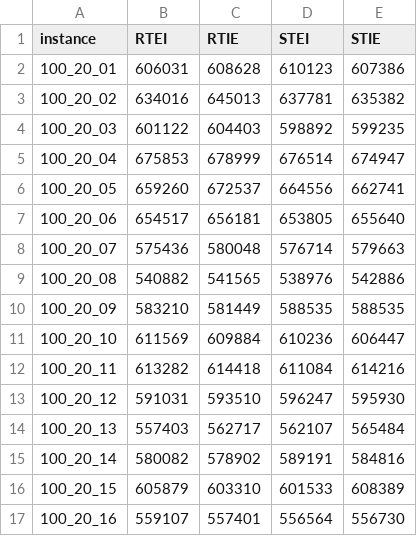
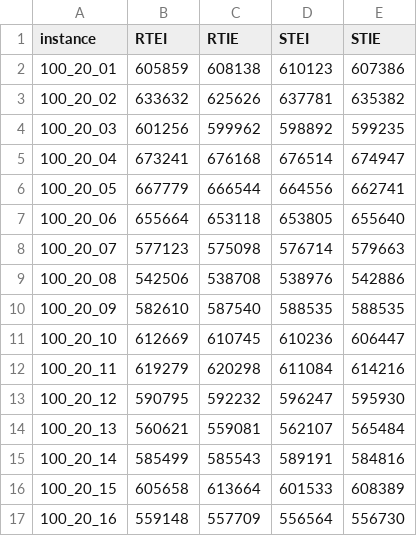
Before and after one commit to AlexandreHnf/Heuristic-optimization-project, a CSV file: src/version c++/results/VND_WCT_results.csv, drawn as a sheet; only a part is shown; the diff covers the shown part only.

```diff
--- a/src/version c++/results/VND_WCT_results.csv
+++ b/src/version c++/results/VND_WCT_results.csv
@@ -1,17 +1,17 @@
 instance,RTEI,RTIE,STEI,STIE
-100_20_01,606031,608628,610123,607386
-100_20_02,634016,645013,637781,635382
-100_20_03,601122,604403,598892,599235
-100_20_04,675853,678999,676514,674947
-100_20_05,659260,672537,664556,662741
-100_20_06,654517,656181,653805,655640
-100_20_07,575436,580048,576714,579663
-100_20_08,540882,541565,538976,542886
-100_20_09,583210,581449,588535,588535
-100_20_10,611569,609884,610236,606447
-100_20_11,613282,614418,611084,614216
-100_20_12,591031,593510,596247,595930
-100_20_13,557403,562717,562107,565484
-100_20_14,580082,578902,589191,584816
-100_20_15,605879,603310,601533,608389
-100_20_16,559107,557401,556564,556730
+100_20_01,605859,608138,610123,607386
+100_20_02,633632,625626,637781,635382
+100_20_03,601256,599962,598892,599235
+100_20_04,673241,676168,676514,674947
+100_20_05,667779,666544,664556,662741
+100_20_06,655664,653118,653805,655640
+100_20_07,577123,575098,576714,579663
+100_20_08,542506,538708,538976,542886
+100_20_09,582610,587540,588535,588535
+100_20_10,612669,610745,610236,606447
+100_20_11,619279,620298,611084,614216
+100_20_12,590795,592232,596247,595930
+100_20_13,560621,559081,562107,565484
+100_20_14,585499,585543,589191,584816
+100_20_15,605658,613664,601533,608389
+100_20_16,559148,557709,556564,556730
```
Also changed, not shown: 88 edited cells elsewhere in this file, src/version c++/results/II_RPD_results.csv, src/version c++/results/II_WCT_results.csv, 13 other files.
